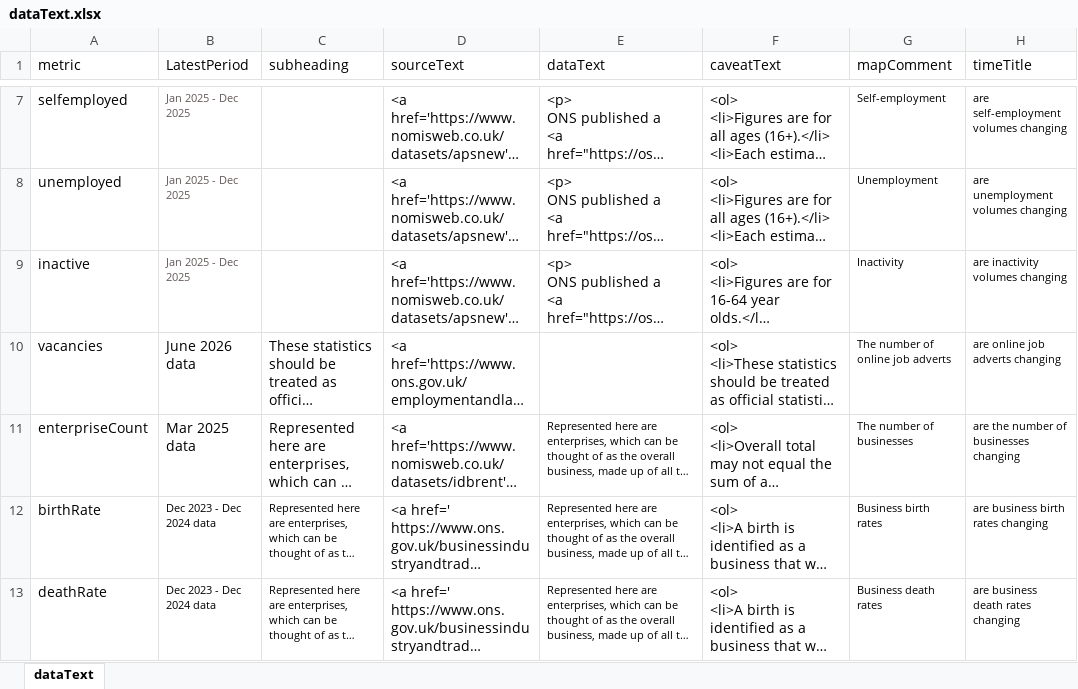
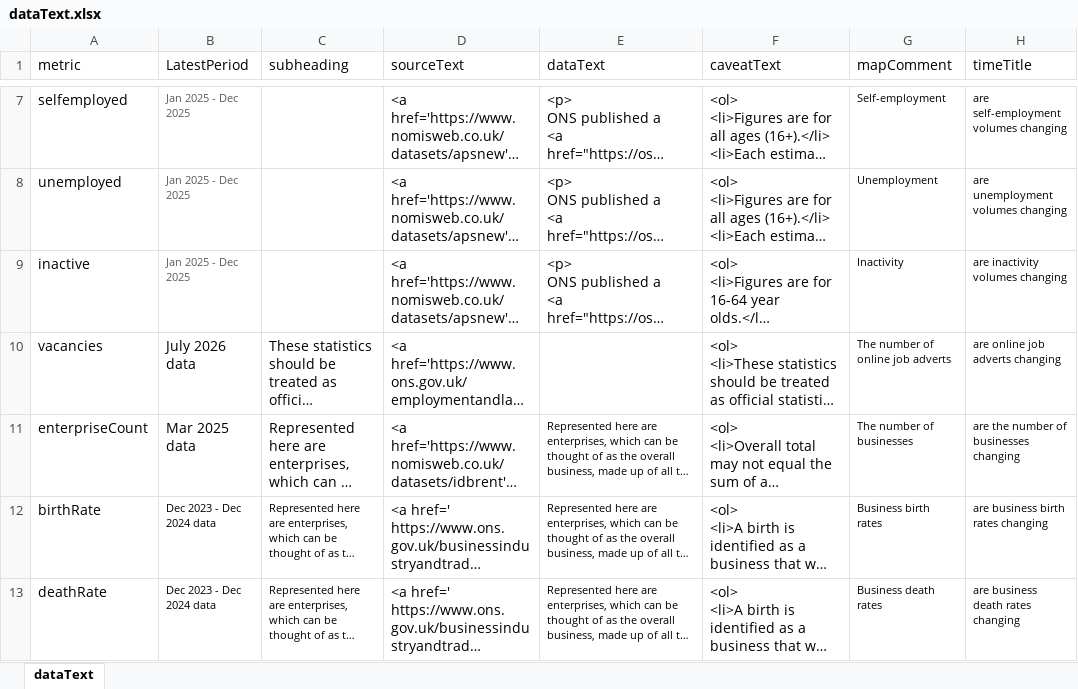
Before and after one commit to dfe-analytical-services/lsip_dashboard, an Excel workbook: Data/3-2_dataText/dataText.xlsx, sheet dataText, drawn as a sheet; only a part is shown, gaps mark what is left out; long unchanged cells end in …; values as stored, in another font and other column widths than the file's, no borders; the diff names each change by its address in the sheet, - before the commit and + after, or states it on an @@ line.

Commit message:
Update to JUly 26 online job ads

```diff
--- a/Data/3-2_dataText/dataText.xlsx (sheet dataText)
+++ b/Data/3-2_dataText/dataText.xlsx (sheet dataText)
-B10 (LatestPeriod): June 2026 data
+B10 (LatestPeriod): July 2026 data
```
Also changed, not shown: Data/3-1_DataTable/DataTable.xlsx, 21 other files.
